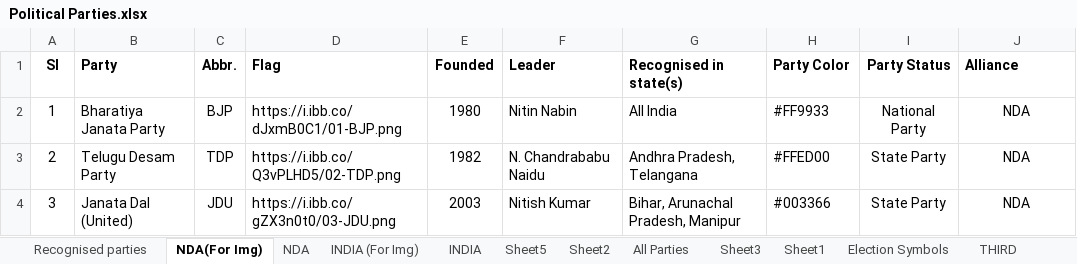
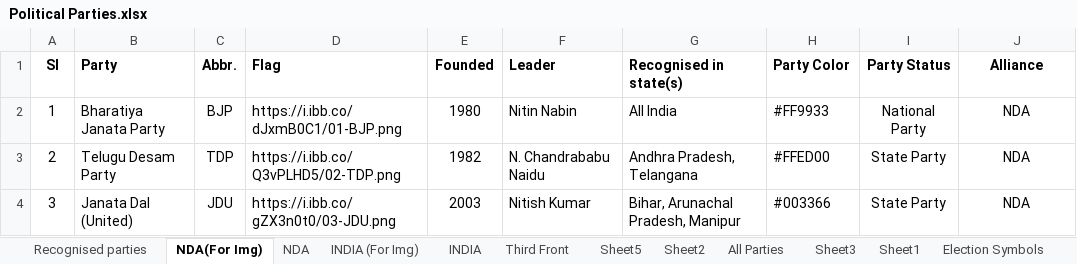
Before and after one commit to shashikanthmbhat/Election_Result_Analysis, an Excel workbook: Data/Final/Political Parties.xlsx, sheet NDA(For Img), drawn as a sheet; only a part is shown; values as stored, in another font and other column widths than the file's, no borders; the diff names each change by its address in the sheet, - before the commit and + after, or states it on an @@ line.

```diff
--- a/Data/Final/Political Parties.xlsx (sheet NDA(For Img))
+++ b/Data/Final/Political Parties.xlsx (sheet NDA(For Img))
+sheet tab: Third Front
-J1 alignment: left
+J1 alignment: center
```
Also changed, not shown: sheet INDIA (For Img).
